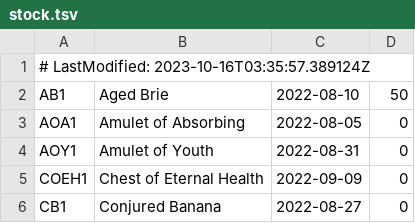
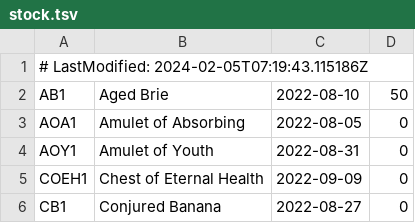
Before and after one commit to HarisHoulis/gilded-rose-tdd, a TSV file: stock.tsv, drawn as a sheet; only a part is shown.

```diff
--- a/stock.tsv
+++ b/stock.tsv
@@ -1,2 +1,2 @@
-# LastModified: 2023-10-16T03:35:57.389124Z
+# LastModified: 2024-02-05T07:19:43.115186Z
 AB1	Aged Brie	2022-08-10	50
```
Also changed, not shown: 5 other files.
